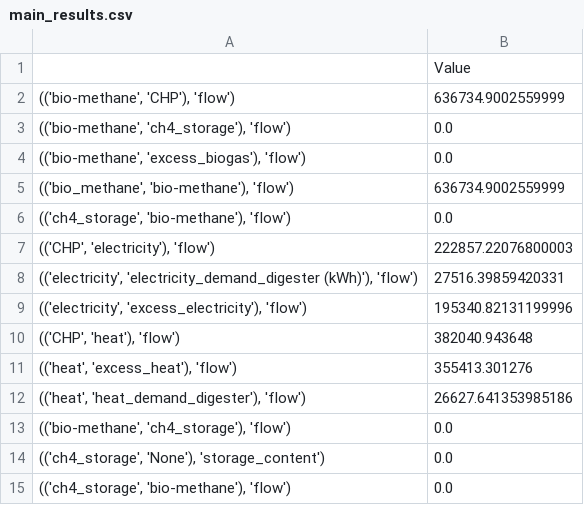
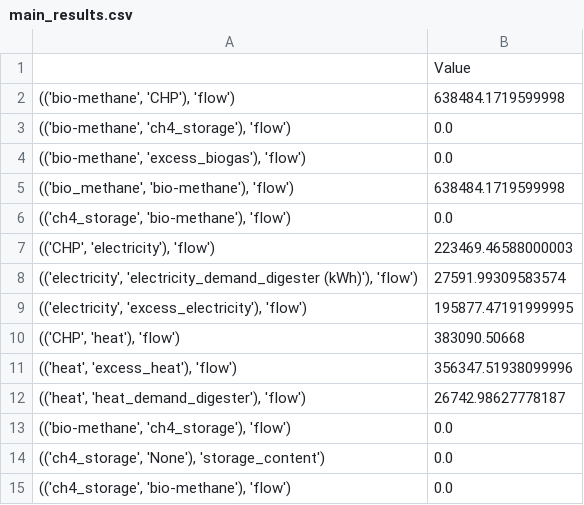
Before and after one commit to rl-institut/OWEFE, a CSV file: examples/main_results.csv, drawn as a sheet.

Commit message:
integrate pre_design into main

```diff
--- a/examples/main_results.csv
+++ b/examples/main_results.csv
@@ -1,13 +1,13 @@
 ,Value
-"(('bio-methane', 'CHP'), 'flow')",636734.9002559999
+"(('bio-methane', 'CHP'), 'flow')",638484.1719599998
 "(('bio-methane', 'ch4_storage'), 'flow')",0.0
 "(('bio-methane', 'excess_biogas'), 'flow')",0.0
-"(('bio_methane', 'bio-methane'), 'flow')",636734.9002559999
+"(('bio_methane', 'bio-methane'), 'flow')",638484.1719599998
 "(('ch4_storage', 'bio-methane'), 'flow')",0.0
-"(('CHP', 'electricity'), 'flow')",222857.22076800003
-"(('electricity', 'electricity_demand_digester (kWh)'), 'flow')",27516.39859420331
-"(('electricity', 'excess_electricity'), 'flow')",195340.82131199996
-"(('CHP', 'heat'), 'flow')",382040.943648
-"(('heat', 'excess_heat'), 'flow')",355413.301276
-"(('heat', 'heat_demand_digester'), 'flow')",26627.641353985186
+"(('CHP', 'electricity'), 'flow')",223469.46588000003
+"(('electricity', 'electricity_demand_digester (kWh)'), 'flow')",27591.99309583574
+"(('electricity', 'excess_electricity'), 'flow')",195877.47191999995
+"(('CHP', 'heat'), 'flow')",383090.50668
+"(('heat', 'excess_heat'), 'flow')",356347.51938099996
+"(('heat', 'heat_demand_digester'), 'flow')",26742.98627778187
 "(('bio-methane', 'ch4_storage'), 'flow')",0.0
```
Also changed, not shown: 2 other files.
